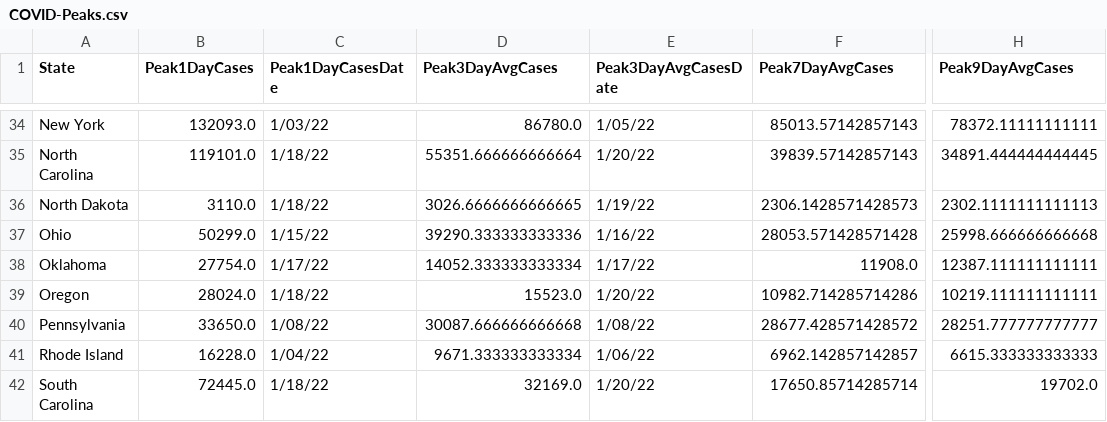
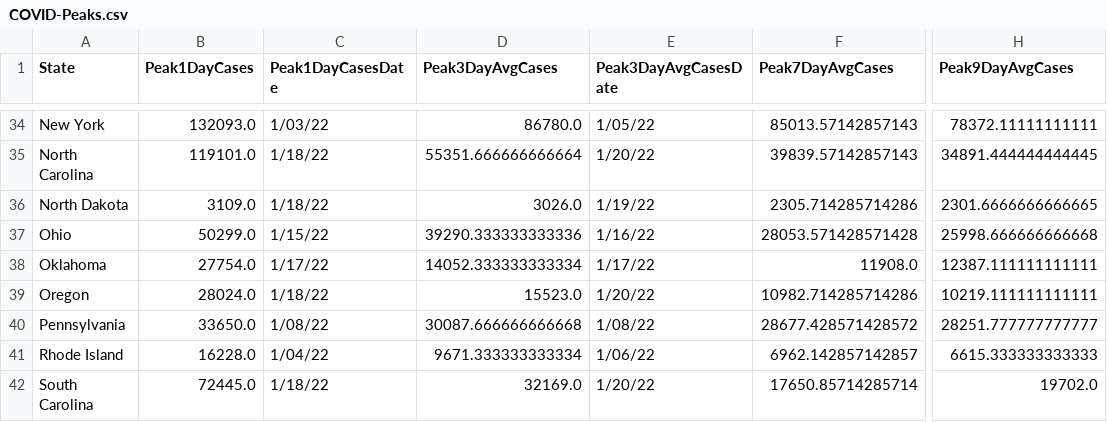
Before and after one commit to painmanagementcollaboratory/Rolling-Peak-COVID-Data-by-State, a CSV file: COVID-Peaks.csv, drawn as a sheet; only a part is shown, gaps mark what is left out; the diff names each change by its address in the sheet, - before the commit and + after, or states it on an @@ line.

```diff
--- a/COVID-Peaks.csv
+++ b/COVID-Peaks.csv
-B36 (Peak1DayCases): 3110.0
+B36 (Peak1DayCases): 3109.0
-D36 (Peak3DayAvgCases): 3026.6666666666665
+D36 (Peak3DayAvgCases): 3026.0
-F36 (Peak7DayAvgCases): 2306.1428571428573
+F36 (Peak7DayAvgCases): 2305.714285714286
-H36 (Peak9DayAvgCases): 2302.1111111111113
+H36 (Peak9DayAvgCases): 2301.6666666666665
```
Also changed, not shown: data/COVID-19-Cases-USA-By-State.csv, data/COVID-19-Deaths-USA-By-State.csv.
